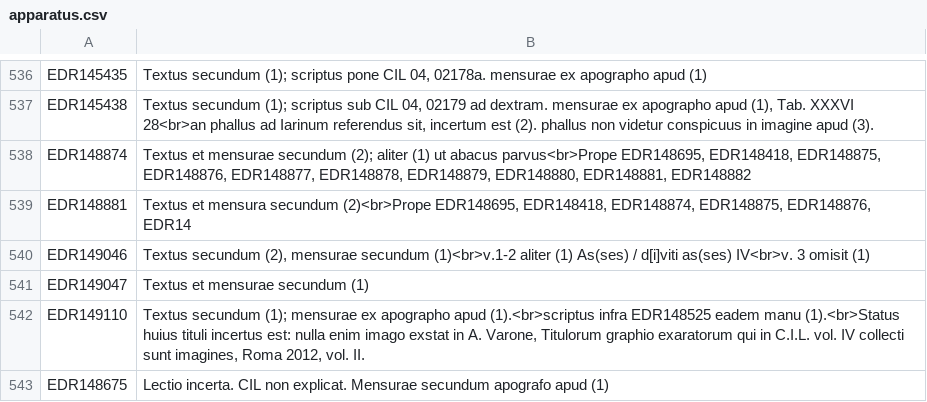
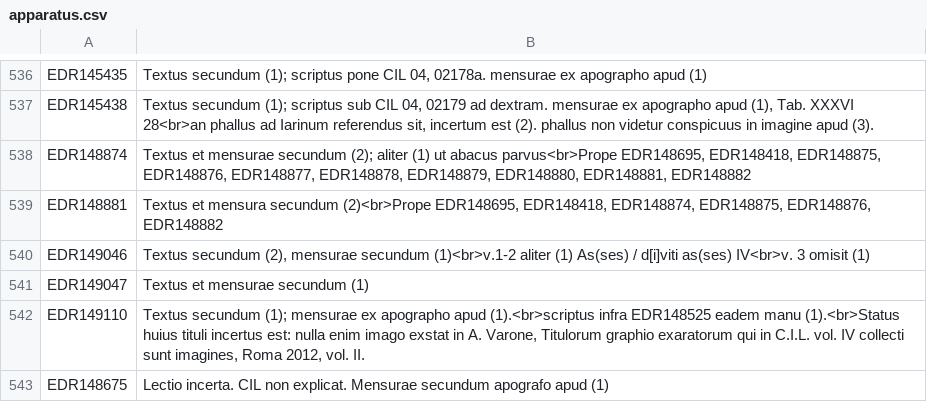
Before and after one commit to ahmadh19/AGP_WA_Summer17, a CSV file: Graffiti/data/EDRData/apparatus.csv, drawn as a sheet; only a part is shown, gaps mark what is left out.

Commit message:
Fixed an apparatus, based on Holly's fix.

```diff
--- a/Graffiti/data/EDRData/apparatus.csv
+++ b/Graffiti/data/EDRData/apparatus.csv
@@ -538,3 +538,3 @@
 "EDR148874";"Textus et mensurae secundum (2); aliter (1) ut abacus parvus<br>Prope EDR148695, EDR148418, EDR148875, EDR148876, EDR148877, EDR148878, EDR148879, EDR148880, EDR148881, EDR148882"
-"EDR148881";"Textus et mensura secundum (2)<br>Prope EDR148695, EDR148418, EDR148874, EDR148875, EDR148876, EDR14"
+"EDR148881";"Textus et mensura secundum (2)<br>Prope EDR148695, EDR148418, EDR148874, EDR148875, EDR148876, EDR148882"
 "EDR149046";"Textus secundum (2), mensurae secundum (1)<br>v.1-2 aliter (1) As(ses) / d[i]viti as(ses) IV<br>v. 3 omisit (1)"
```
